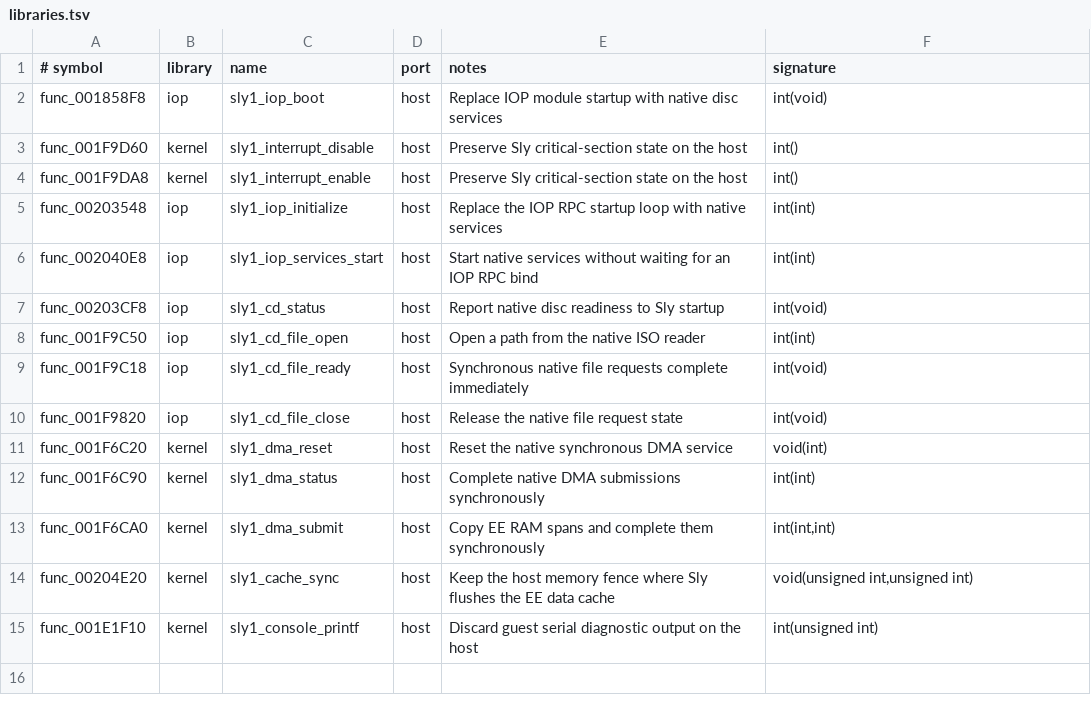
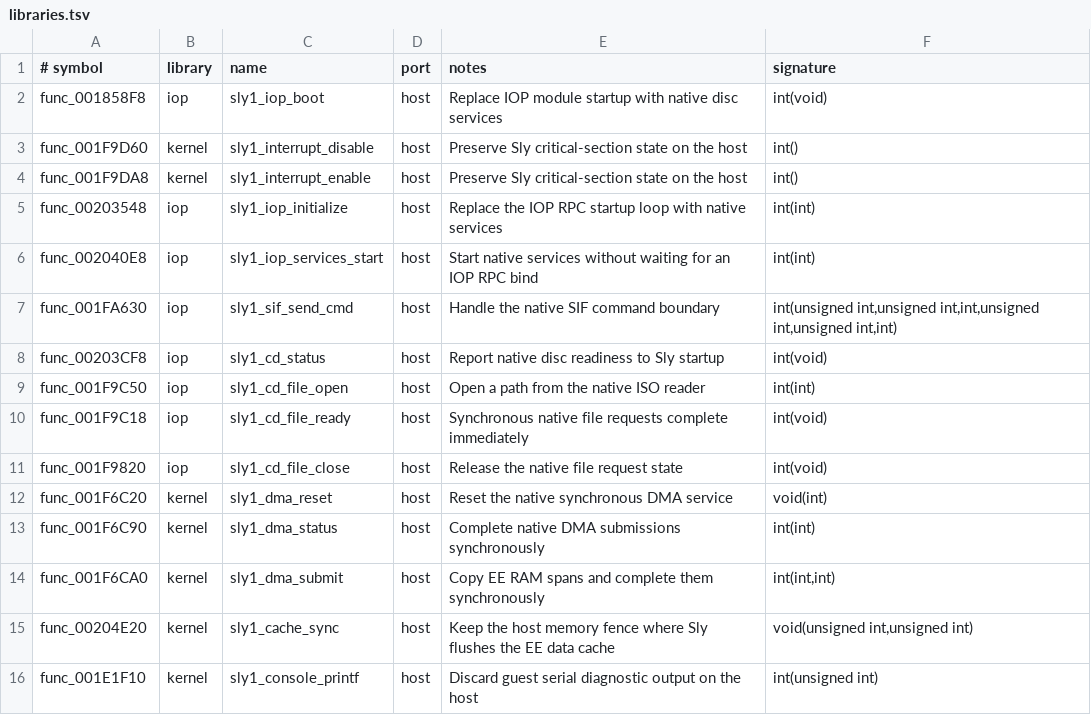
Before and after one commit to OpenThievius/OpenThievius, a TSV file: port/game/sly1-us/libraries.tsv, drawn as a sheet; the diff names each change by its address in the sheet, - before the commit and + after, or states it on an @@ line.

Commit message:
feat(sly1): bind native SIF RPC clients
Handle SIF command initialization and RPC client binding for the first two native service IDs. Record the bounded startup frontier and packet diagnostics.

Verified with a native port_native build and a 15-second launch using the user-provided NTSC-U ELF and ISO. The launch passes SIF command initialization, binds both RPC clients, and reaches service 0x00123456 RPC 0; this commit does not implement that service response.

```diff
--- a/port/game/sly1-us/libraries.tsv
+++ b/port/game/sly1-us/libraries.tsv
+row 7: func_001FA630 | iop | sly1_sif_send_cmd | host | Handle the native SIF command boundary | int(unsigned int,unsigned int,int,unsigned int,unsigned int,int)
```
Also changed, not shown: port/game/sly1-us/native_libraries.tsv, 6 other files.
